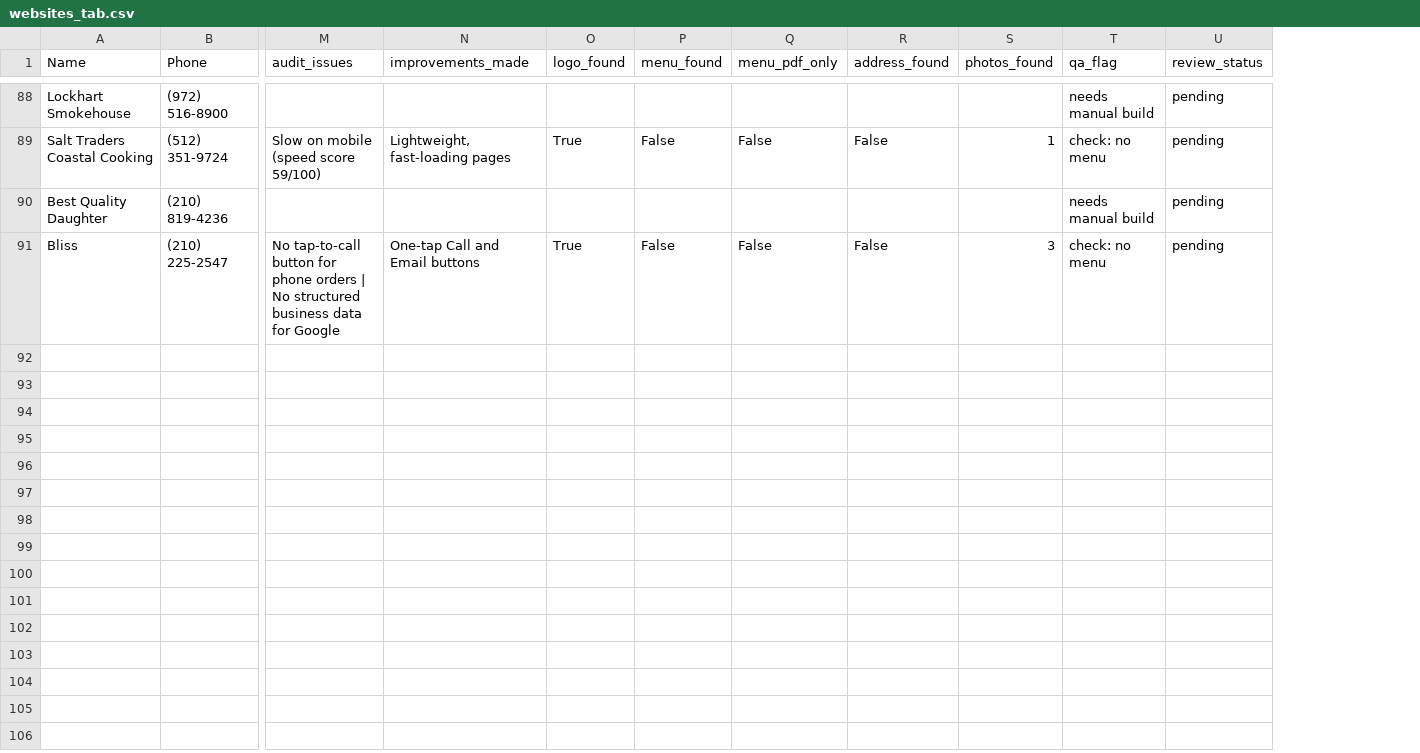
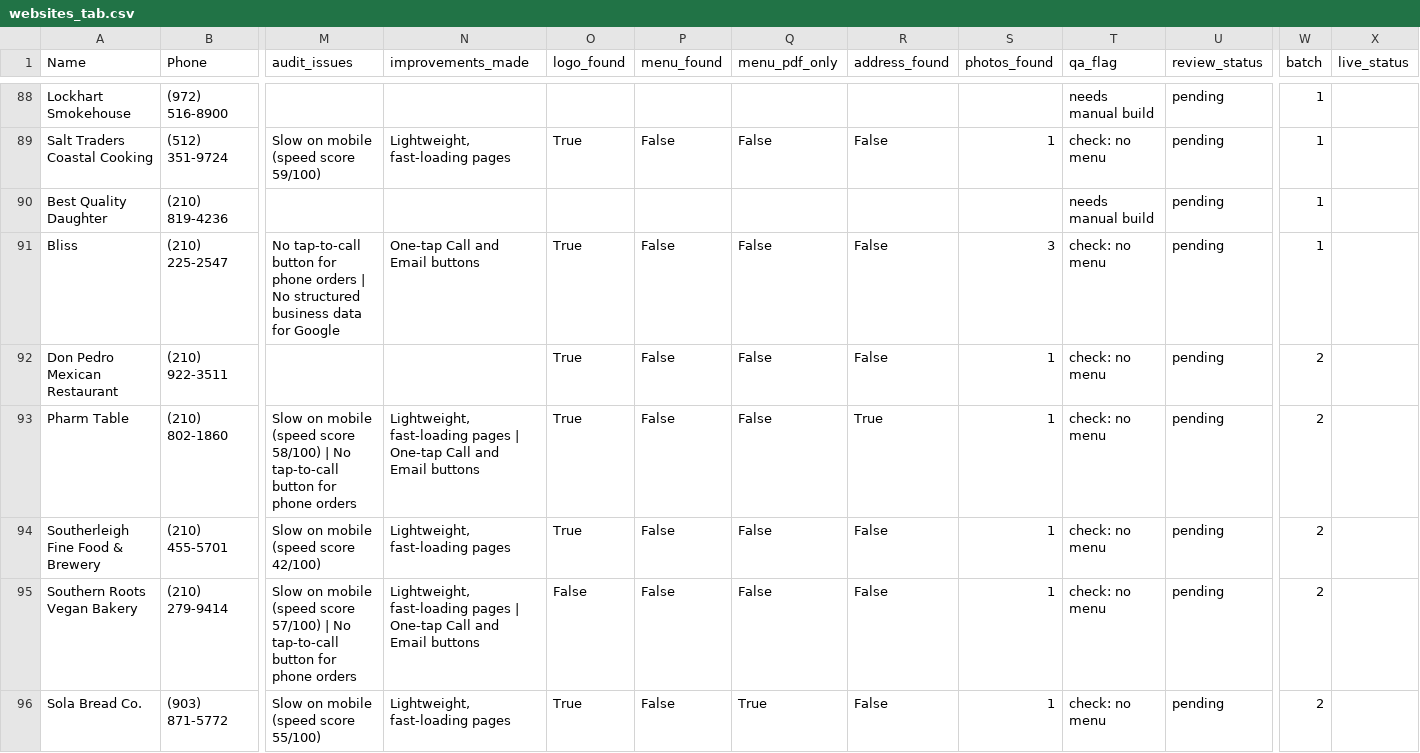
Before and after one commit to ATTIQSHAH/site-factory, a CSV file: results/websites_tab.csv, drawn as a sheet; only a part is shown, gaps mark what is left out; rows hold the shown columns only; the diff covers the shown part only; the diff names each change by its address in the sheet, - before the commit and + after, or states it on an @@ line.

Commit message:
nightly sites

```diff
--- a/results/websites_tab.csv
+++ b/results/websites_tab.csv
+column W (batch), rows 88-91: all 1
+column X (live_status), empty
+row 92: Don Pedro Mexican Restaurant | (210) 922-3511 |  |  | True | False | False | False | 1 | check: no menu | pending | 2
+row 93: Pharm Table | (210) 802-1860 | Slow on mobile (speed score 58/100) | No tap-to-call button for phone orders | Lightweight, fast-loading pages | One-tap Call and Email buttons | True | False | False | True | 1 | check: no menu | pending | 2
+row 94: Southerleigh Fine Food & Brewery | (210) 455-5701 | Slow on mobile (speed score 42/100) | Lightweight, fast-loading pages | True | False | False | False | 1 | check: no menu | pending | 2
+row 95: Southern Roots Vegan Bakery | (210) 279-9414 | Slow on mobile (speed score 57/100) | No tap-to-call button for phone orders | Lightweight, fast-loading pages | One-tap Call and Email buttons | False | False | False | False | 1 | check: no menu | pending | 2
+row 96: Sola Bread Co. | (903) 871-5772 | Slow on mobile (speed score 55/100) | Lightweight, fast-loading pages | True | False | True | False | 1 | check: no menu | pending | 2
```
Also changed, not shown: 4 added rows elsewhere in this file, 11 other files.
